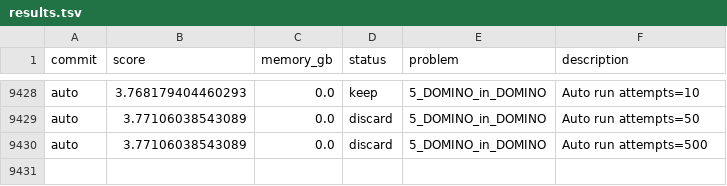
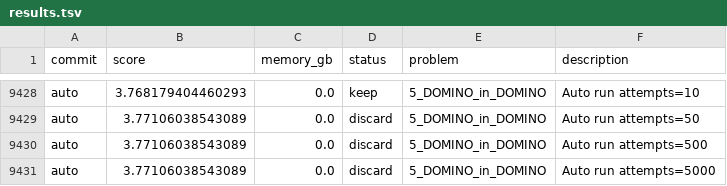
Before and after one commit to targed/shape-packing, a TSV file: results.tsv, drawn as a sheet; only a part is shown, gaps mark what is left out.

Commit message:
auto: run 5_DOMINO_in_DOMINO score 3.77106038543089

```diff
--- a/results.tsv
+++ b/results.tsv
@@ -9430 +9430,2 @@ auto	3.77106038543089	0.0	discard	5_DOMINO_in_DOMINO	Auto run attempts=50
 auto	3.77106038543089	0.0	discard	5_DOMINO_in_DOMINO	Auto run attempts=500
+auto	3.77106038543089	0.0	discard	5_DOMINO_in_DOMINO	Auto run attempts=5000
```
Also changed, not shown: 2 other files.
